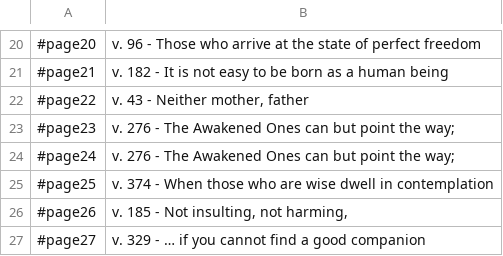
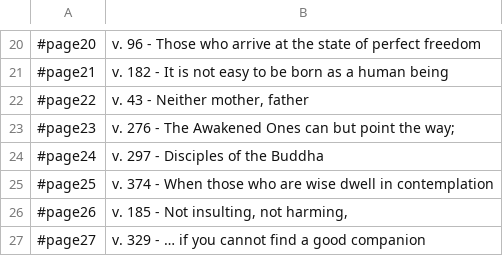
Before and after one commit to profound-labs/dhp-refl-vol-3, a CSV file: verseindex.csv, drawn as a sheet; only a part is shown, gaps mark what is left out.

```diff
--- a/verseindex.csv
+++ b/verseindex.csv
@@ -23,3 +23,3 @@
 #page23,v. 276 - The Awakened Ones can but point the way;
-#page24,v. 276 - The Awakened Ones can but point the way;
+#page24,v. 297 - Disciples of the Buddha
 #page25,v. 374 - When those who are wise dwell in contemplation
```
Also changed, not shown: 19 other files.
